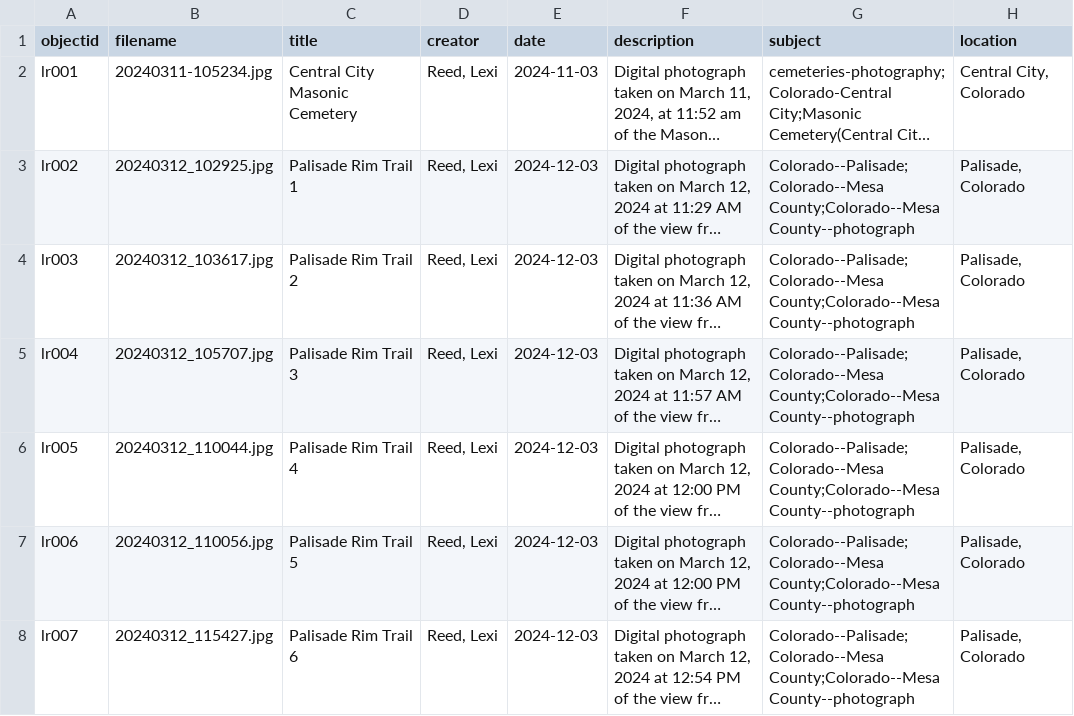
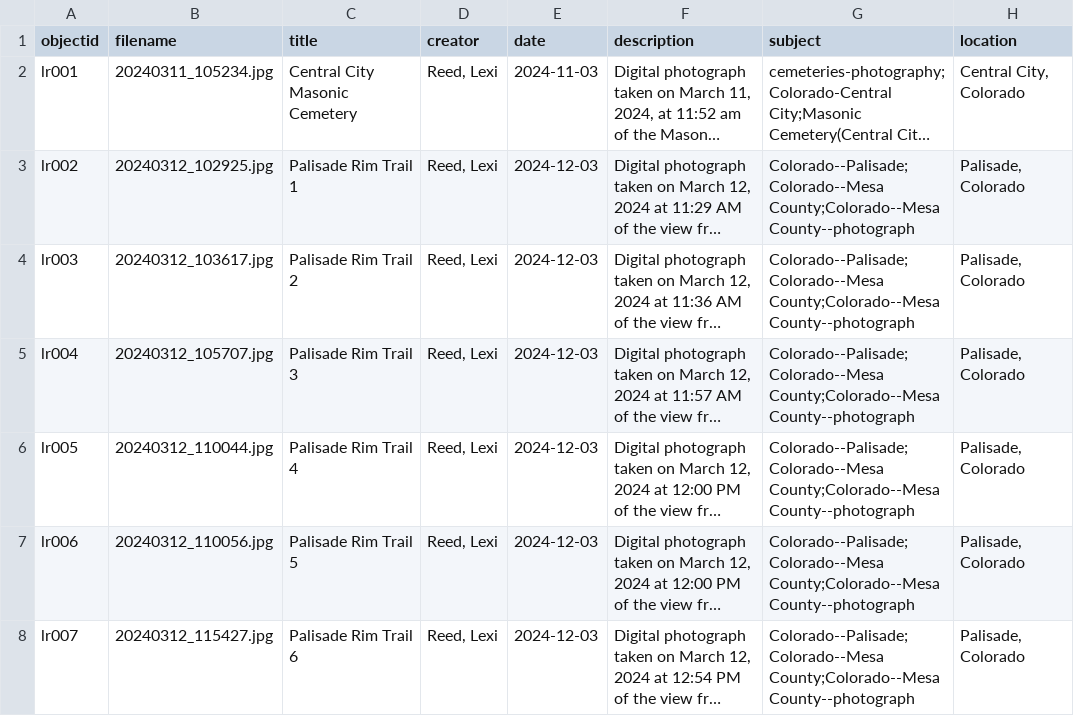
Before and after one commit to llreed14/reed-collection, a CSV file: _data/reed-collection.csv, drawn as a sheet; only a part is shown; long unchanged cells end in …; the diff names each change by its address in the sheet, - before the commit and + after, or states it on an @@ line.

Commit message:
Update reed-collection.csv

```diff
--- a/_data/reed-collection.csv
+++ b/_data/reed-collection.csv
-B2 (filename): 20240311-105234.jpg
+B2 (filename): 20240311_105234.jpg
```
